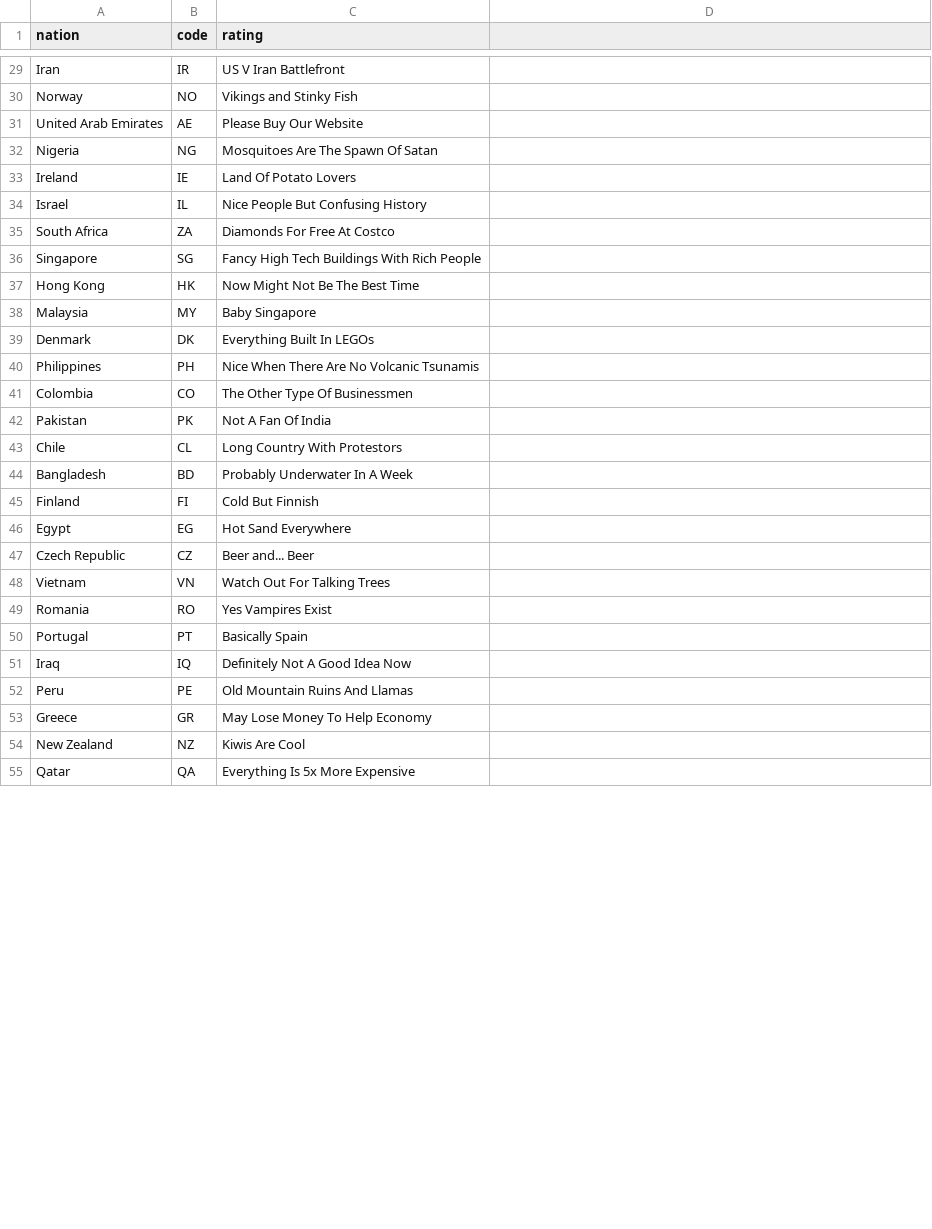
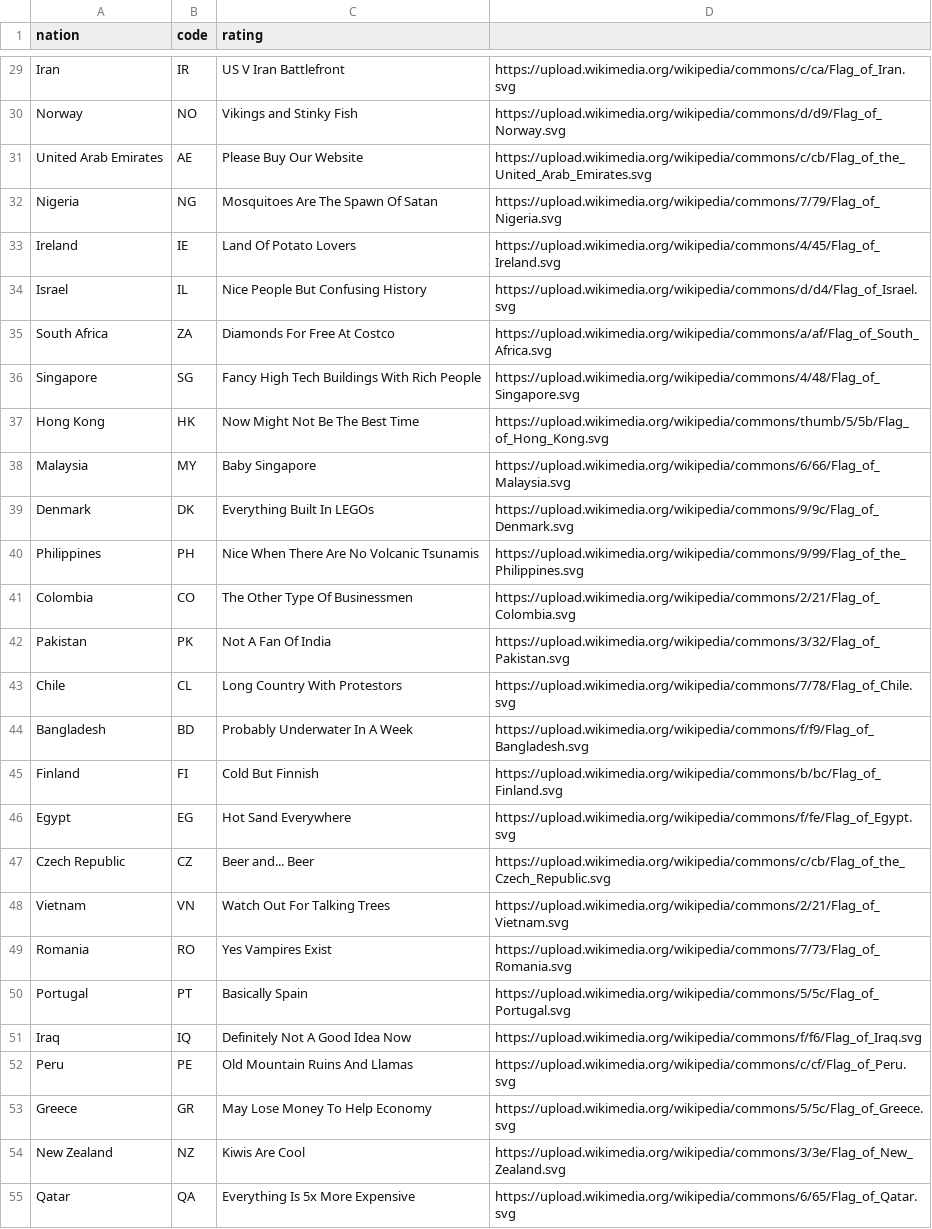
Before and after one commit to saadbhuiyan0/ThreeStoogesProject02, a CSV file: nations.csv, drawn as a sheet; only a part is shown, gaps mark what is left out; the diff covers the shown part only; the diff names each change by its address in the sheet, - before the commit and + after, or states it on an @@ line.

```diff
--- a/nations.csv
+++ b/nations.csv
-D29: (empty)
+D29: https://upload.wikimedia.org/wikipedia/commons/c/ca/Flag_of_Iran.svg
-D30: (empty)
+D30: https://upload.wikimedia.org/wikipedia/commons/d/d9/Flag_of_Norway.svg
-D31: (empty)
+D31: https://upload.wikimedia.org/wikipedia/commons/c/cb/Flag_of_the_United_Arab_Emirates.svg
-D32: (empty)
+D32: https://upload.wikimedia.org/wikipedia/commons/7/79/Flag_of_Nigeria.svg
-D33: (empty)
+D33: https://upload.wikimedia.org/wikipedia/commons/4/45/Flag_of_Ireland.svg
-D34: (empty)
+D34: https://upload.wikimedia.org/wikipedia/commons/d/d4/Flag_of_Israel.svg
-D35: (empty)
+D35: https://upload.wikimedia.org/wikipedia/commons/a/af/Flag_of_South_Africa.svg
-D36: (empty)
+D36: https://upload.wikimedia.org/wikipedia/commons/4/48/Flag_of_Singapore.svg
-D37: (empty)
+D37: https://upload.wikimedia.org/wikipedia/commons/thumb/5/5b/Flag_of_Hong_Kong.svg
-D38: (empty)
+D38: https://upload.wikimedia.org/wikipedia/commons/6/66/Flag_of_Malaysia.svg
-D39: (empty)
+D39: https://upload.wikimedia.org/wikipedia/commons/9/9c/Flag_of_Denmark.svg
-D40: (empty)
+D40: https://upload.wikimedia.org/wikipedia/commons/9/99/Flag_of_the_Philippines.svg
-D41: (empty)
+D41: https://upload.wikimedia.org/wikipedia/commons/2/21/Flag_of_Colombia.svg
-D42: (empty)
+D42: https://upload.wikimedia.org/wikipedia/commons/3/32/Flag_of_Pakistan.svg
-D43: (empty)
+D43: https://upload.wikimedia.org/wikipedia/commons/7/78/Flag_of_Chile.svg
-D44: (empty)
+D44: https://upload.wikimedia.org/wikipedia/commons/f/f9/Flag_of_Bangladesh.svg
-D45: (empty)
+D45: https://upload.wikimedia.org/wikipedia/commons/b/bc/Flag_of_Finland.svg
-D46: (empty)
+D46: https://upload.wikimedia.org/wikipedia/commons/f/fe/Flag_of_Egypt.svg
-D47: (empty)
+D47: https://upload.wikimedia.org/wikipedia/commons/c/cb/Flag_of_the_Czech_Republic.svg
-D48: (empty)
+D48: https://upload.wikimedia.org/wikipedia/commons/2/21/Flag_of_Vietnam.svg
-D49: (empty)
+D49: https://upload.wikimedia.org/wikipedia/commons/7/73/Flag_of_Romania.svg
-D50: (empty)
+D50: https://upload.wikimedia.org/wikipedia/commons/5/5c/Flag_of_Portugal.svg
-D51: (empty)
+D51: https://upload.wikimedia.org/wikipedia/commons/f/f6/Flag_of_Iraq.svg
-D52: (empty)
+D52: https://upload.wikimedia.org/wikipedia/commons/c/cf/Flag_of_Peru.svg
-D53: (empty)
+D53: https://upload.wikimedia.org/wikipedia/commons/5/5c/Flag_of_Greece.svg
-D54: (empty)
+D54: https://upload.wikimedia.org/wikipedia/commons/3/3e/Flag_of_New_Zealand.svg
-D55: (empty)
+D55: https://upload.wikimedia.org/wikipedia/commons/6/65/Flag_of_Qatar.svg
```
Also changed, not shown: 36 edited cells elsewhere in this file, 1 other file.
